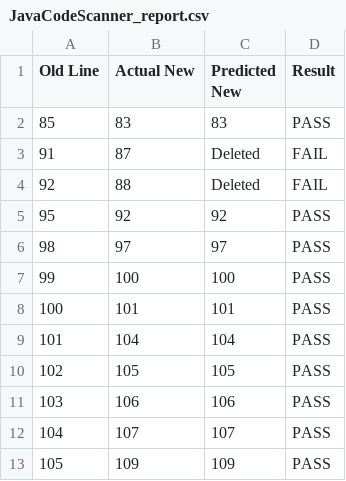
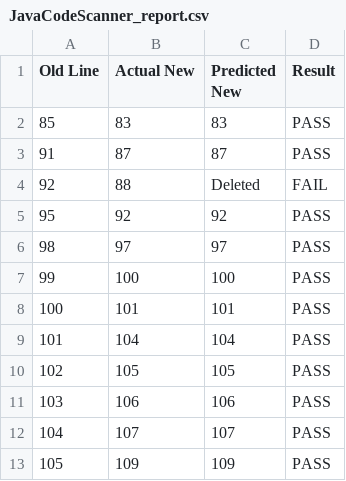
Before and after one commit to Roldan39/comp3310-lhdiff-python, a CSV file: output/JavaCodeScanner_report.csv, drawn as a sheet.

```diff
--- a/output/JavaCodeScanner_report.csv
+++ b/output/JavaCodeScanner_report.csv
@@ -2,3 +2,3 @@ Old Line,Actual New,Predicted New,Result
 85,83,83,PASS
-91,87,Deleted,FAIL
+91,87,87,PASS
 92,88,Deleted,FAIL
```
Also changed, not shown: output/ASTResolving_report.csv, output/CompilationUnitDocumentProvider_report.csv, 14 other files.
